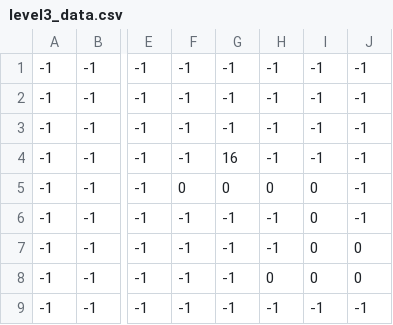
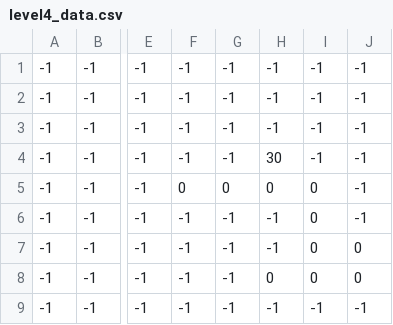
Before and after one commit to leonardocandio/UTEC_202101_ICC_101_Grupo01, a CSV file: ProyectoFinal/assets/maps/levels/level4_data.csv (was ProyectoFinal/assets/maps/levels/level3_data.csv), drawn as a sheet; only a part is shown, gaps mark what is left out; the diff names each change by its address in the sheet, - before the commit and + after, or states it on an @@ line.

```diff
--- a/ProyectoFinal/assets/maps/levels/level3_data.csv
+++ b/ProyectoFinal/assets/maps/levels/level4_data.csv
-G4: 16
+G4: -1
-H4: -1
+H4: 30
```
Also changed, not shown: 6 other files.
